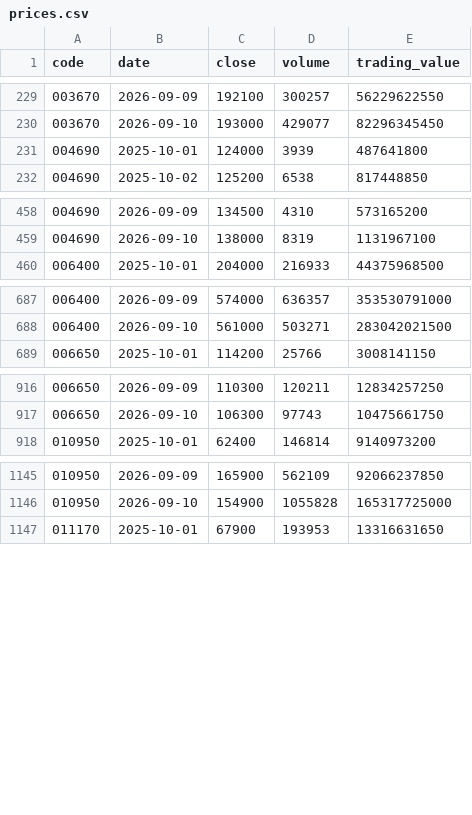
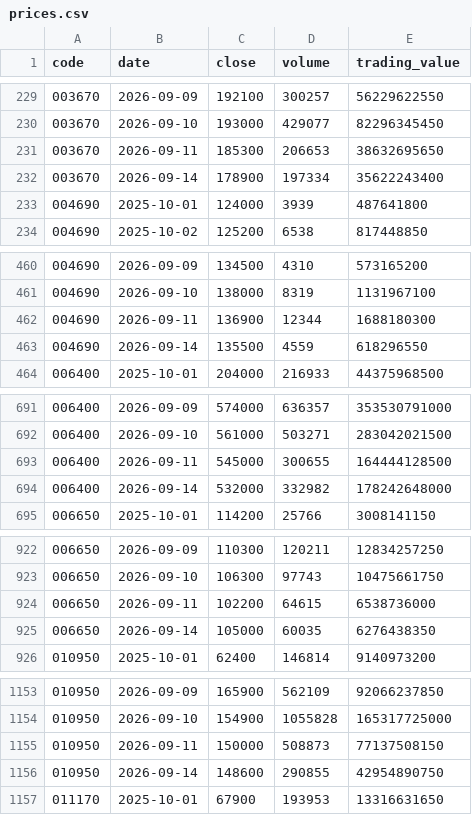
Before and after one commit to Jayk-resonance/sk-innovation-stock-kpi, a CSV file: data/normalized/prices.csv, drawn as a sheet; only a part is shown, gaps mark what is left out; the diff covers the shown part only.

Commit message:
Update dashboard data for 2026-09-14

```diff
--- a/data/normalized/prices.csv
+++ b/data/normalized/prices.csv
@@ -230,2 +230,4 @@ code,date,close,volume,trading_value
 003670,2026-09-10,193000,429077,82296345450
+003670,2026-09-11,185300,206653,38632695650
+003670,2026-09-14,178900,197334,35622243400
 004690,2025-10-01,124000,3939,487641800
@@ -459,2 +461,4 @@ code,date,close,volume,trading_value
 004690,2026-09-10,138000,8319,1131967100
+004690,2026-09-11,136900,12344,1688180300
+004690,2026-09-14,135500,4559,618296550
 006400,2025-10-01,204000,216933,44375968500
@@ -688,2 +692,4 @@ code,date,close,volume,trading_value
 006400,2026-09-10,561000,503271,283042021500
+006400,2026-09-11,545000,300655,164444128500
+006400,2026-09-14,532000,332982,178242648000
 006650,2025-10-01,114200,25766,3008141150
@@ -917,2 +923,4 @@ code,date,close,volume,trading_value
 006650,2026-09-10,106300,97743,10475661750
+006650,2026-09-11,102200,64615,6538736000
+006650,2026-09-14,105000,60035,6276438350
 010950,2025-10-01,62400,146814,9140973200
@@ -1146,2 +1154,4 @@ code,date,close,volume,trading_value
 010950,2026-09-10,154900,1055828,165317725000
+010950,2026-09-11,150000,508873,77137508150
+010950,2026-09-14,148600,290855,42954890750
 011170,2025-10-01,67900,193953,13316631650
```
Also changed, not shown: 12 added rows and 4 edited cells elsewhere in this file, data/reference/monthly.csv, 7 other files.
